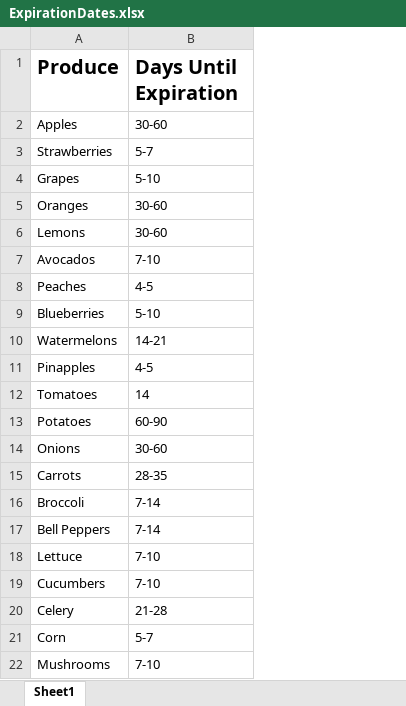
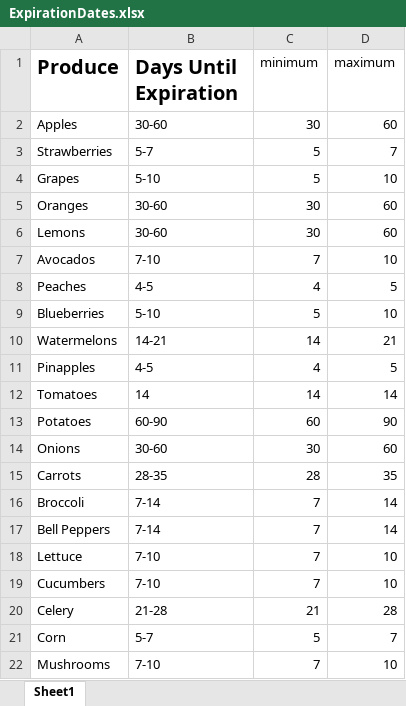
Before and after one commit to foodwastemanager/RPi-GCP-Script, an Excel workbook: ExpirationDates.xlsx, sheet Sheet1, drawn as a sheet; values as stored, in another font and other column widths than the file's, no borders; the diff names each change by its address in the sheet, - before the commit and + after, or states it on an @@ line.

Commit message:
updated expiry dates

```diff
--- a/ExpirationDates.xlsx (sheet Sheet1)
+++ b/ExpirationDates.xlsx (sheet Sheet1)
+column C (minimum), rows 2-22: 30 | 5 | 5 | 30 | 30 | 7 | 4 | 5 | 14 | 4 | 14 | 60 | 30 | 28 | 7 | 7 | 7 | 7 | 21 | 5 | 7
+column D (maximum), rows 2-22: 60 | 7 | 10 | 60 | 60 | 10 | 5 | 10 | 21 | 5 | 14 | 90 | 60 | 35 | 14 | 14 | 10 | 10 | 28 | 7 | 10
```
